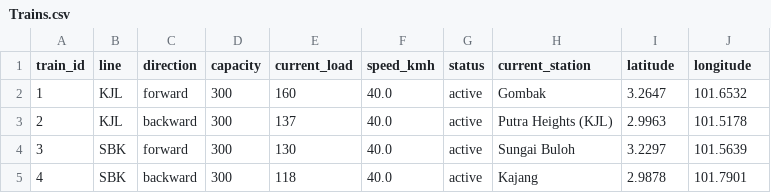
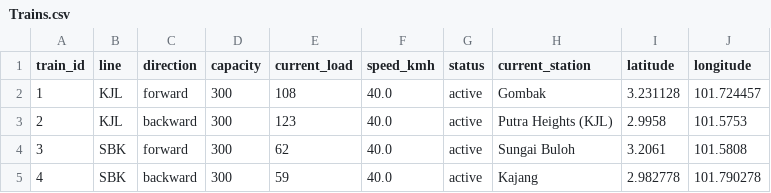
Before and after one commit to YK0317/metro-tracking-system, a CSV file: data/Trains.csv, drawn as a sheet.

```diff
--- a/data/Trains.csv
+++ b/data/Trains.csv
@@ -1,5 +1,5 @@
 train_id,line,direction,capacity,current_load,speed_kmh,status,current_station,latitude,longitude
-1,KJL,forward,300,160,40.0,active,Gombak,3.2647,101.6532
-2,KJL,backward,300,137,40.0,active,Putra Heights (KJL),2.9963,101.5178
-3,SBK,forward,300,130,40.0,active,Sungai Buloh,3.2297,101.5639
-4,SBK,backward,300,118,40.0,active,Kajang,2.9878,101.7901
+1,KJL,forward,300,108,40.0,active,Gombak,3.231128,101.724457
+2,KJL,backward,300,123,40.0,active,Putra Heights (KJL),2.9958,101.5753
+3,SBK,forward,300,62,40.0,active,Sungai Buloh,3.2061,101.5808
+4,SBK,backward,300,59,40.0,active,Kajang,2.982778,101.790278
```
Also changed, not shown: 24 other files.
